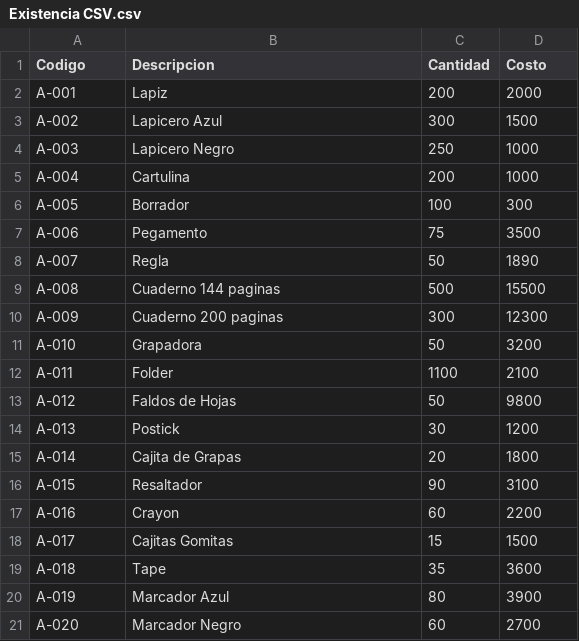
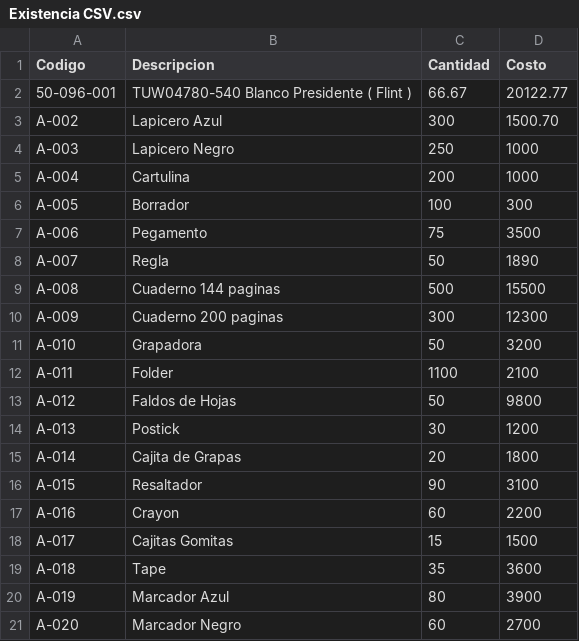
Before and after one commit to fcastillo18/beta, a CSV file: InventoryMatch/Materials to program/Existencia CSV.csv, drawn as a sheet.

Commit message:
Prueba con archivos de Costos, FUNCIONANDO! Modificaciones de diseño

```diff
--- a/InventoryMatch/Materials to program/Existencia CSV.csv
+++ b/InventoryMatch/Materials to program/Existencia CSV.csv
@@ -1,4 +1,4 @@
 Codigo,Descripcion,Cantidad,Costo
-A-001,Lapiz ,200,2000
-A-002,Lapicero Azul,300,1500
+50-096-001,TUW04780-540 Blanco Presidente ( Flint ),66.67,20122.77
+A-002,Lapicero Azul,300,1500.70
 A-003,Lapicero Negro,250,1000
```
Also changed, not shown: 13 other files.
